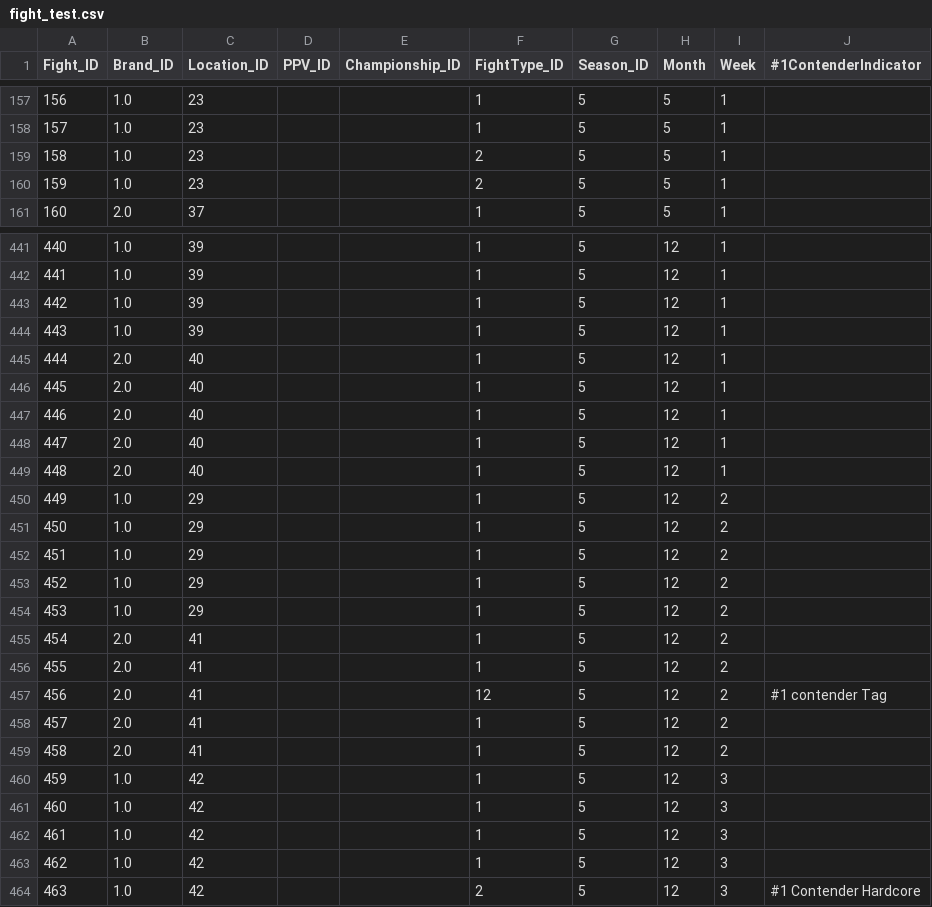
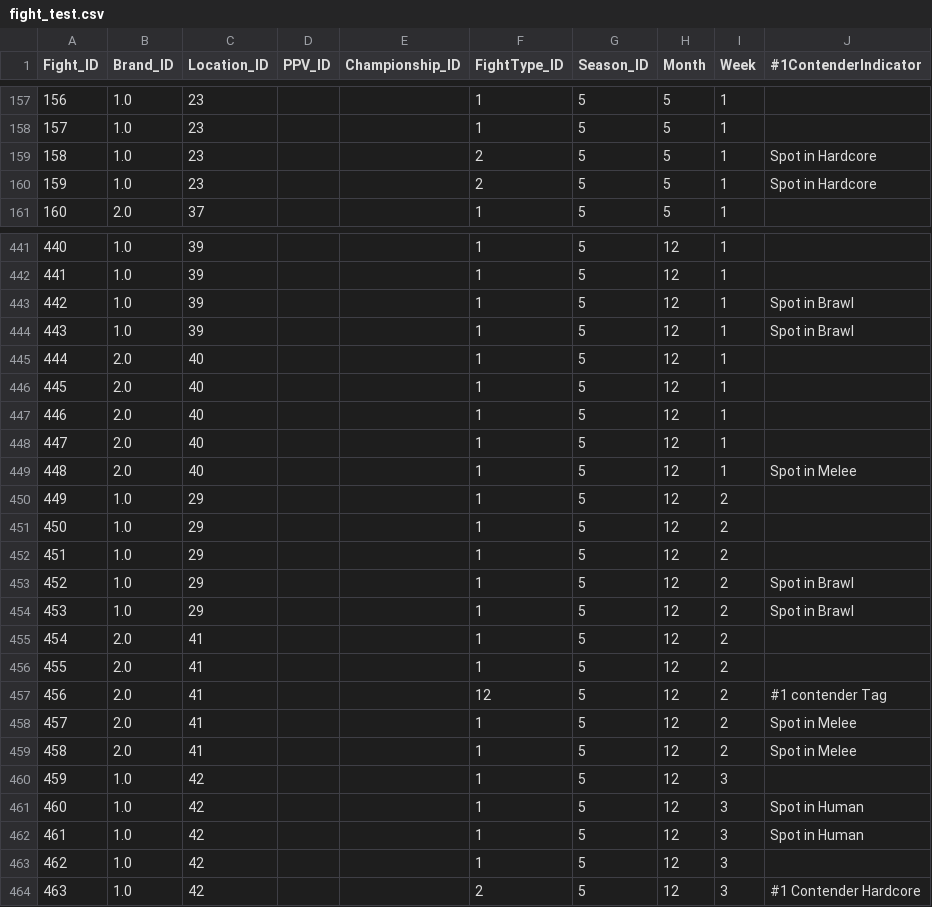
Before and after one commit to ianpeck/sbparser, a CSV file: fight_test.csv, drawn as a sheet; only a part is shown, gaps mark what is left out; the diff covers the shown part only.

Commit message:
adding spot logic #1

```diff
--- a/fight_test.csv
+++ b/fight_test.csv
@@ -158,4 +158,4 @@ Fight_ID,Brand_ID,Location_ID,PPV_ID,Championship_ID,FightType_ID,Season_ID,Mont
 157,1.0,23,,,1,5,5,1,
-158,1.0,23,,,2,5,5,1,
-159,1.0,23,,,2,5,5,1,
+158,1.0,23,,,2,5,5,1,Spot in Hardcore
+159,1.0,23,,,2,5,5,1,Spot in Hardcore
 160,2.0,37,,,1,5,5,1,
@@ -442,4 +442,4 @@ Fight_ID,Brand_ID,Location_ID,PPV_ID,Championship_ID,FightType_ID,Season_ID,Mont
 441,1.0,39,,,1,5,12,1,
-442,1.0,39,,,1,5,12,1,
-443,1.0,39,,,1,5,12,1,
+442,1.0,39,,,1,5,12,1,Spot in Brawl
+443,1.0,39,,,1,5,12,1,Spot in Brawl
 444,2.0,40,,,1,5,12,1,
@@ -448,3 +448,3 @@ Fight_ID,Brand_ID,Location_ID,PPV_ID,Championship_ID,FightType_ID,Season_ID,Mont
 447,2.0,40,,,1,5,12,1,
-448,2.0,40,,,1,5,12,1,
+448,2.0,40,,,1,5,12,1,Spot in Melee
 449,1.0,29,,,1,5,12,2,
@@ -452,4 +452,4 @@ Fight_ID,Brand_ID,Location_ID,PPV_ID,Championship_ID,FightType_ID,Season_ID,Mont
 451,1.0,29,,,1,5,12,2,
-452,1.0,29,,,1,5,12,2,
-453,1.0,29,,,1,5,12,2,
+452,1.0,29,,,1,5,12,2,Spot in Brawl
+453,1.0,29,,,1,5,12,2,Spot in Brawl
 454,2.0,41,,,1,5,12,2,
@@ -457,7 +457,7 @@ Fight_ID,Brand_ID,Location_ID,PPV_ID,Championship_ID,FightType_ID,Season_ID,Mont
 456,2.0,41,,,12,5,12,2,#1 contender Tag
-457,2.0,41,,,1,5,12,2,
-458,2.0,41,,,1,5,12,2,
+457,2.0,41,,,1,5,12,2,Spot in Melee
+458,2.0,41,,,1,5,12,2,Spot in Melee
 459,1.0,42,,,1,5,12,3,
-460,1.0,42,,,1,5,12,3,
-461,1.0,42,,,1,5,12,3,
+460,1.0,42,,,1,5,12,3,Spot in Human
+461,1.0,42,,,1,5,12,3,Spot in Human
 462,1.0,42,,,1,5,12,3,
```
Also changed, not shown: 18 edited cells elsewhere in this file, 2 other files.
